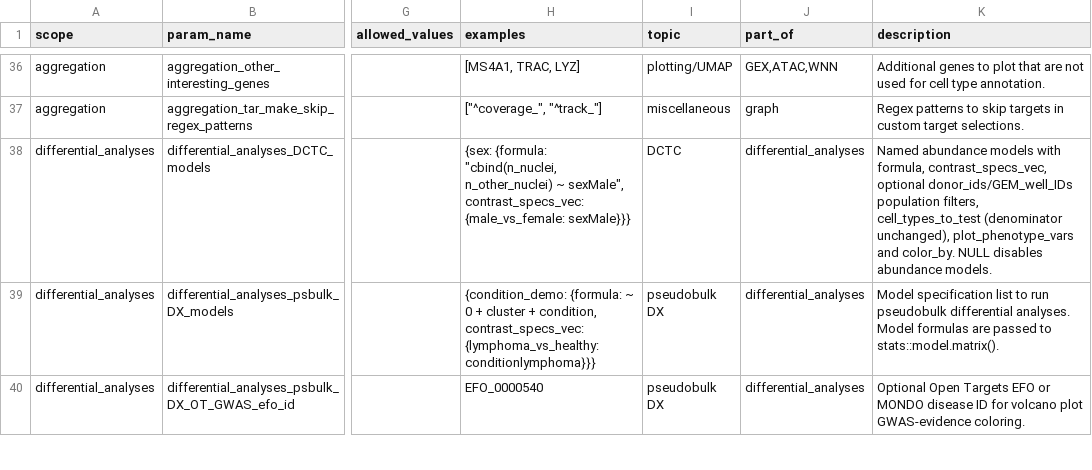
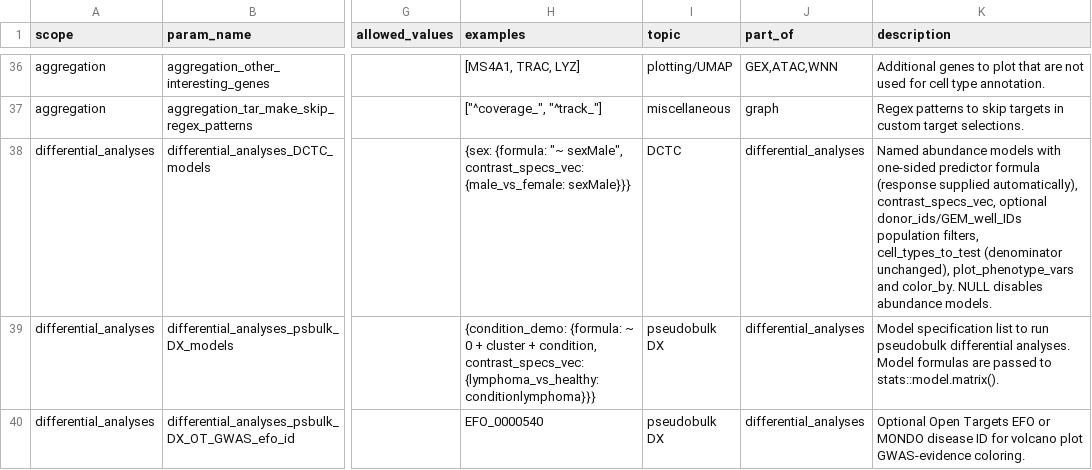
Before and after one commit to koefoeden/multiomeR, a TSV file: cfg_pipeline_parameters.tsv, drawn as a sheet; only a part is shown, gaps mark what is left out; the diff names each change by its address in the sheet, - before the commit and + after, or states it on an @@ line.

Commit message:
Use predictor-only formulas for abundance models
Supply the beta-binomial count response in the fitting helper and require one-sided configured formulas.

cascading_target_breaking: models.DCTC

Adapted-from-private-commit: 979cd0f29e2eb6133eac340251975bcc8b1989c7
Codex-Task-ID: 01a0af93-f4fd-76a1-b2f6-dfff055a77e8

```diff
--- a/cfg_pipeline_parameters.tsv
+++ b/cfg_pipeline_parameters.tsv
-H38 (examples): {sex: {formula: "cbind(n_nuclei, n_other_nuclei) ~ sexMale", contrast_specs_vec:…
+H38 (examples): {sex: {formula: "~ sexMale", contrast_specs_vec:…
-K38 (description): …models with formula, contrast_specs_vec, optional…
+K38 (description): …models with one-sided predictor formula (response supplied automatically), contrast_specs_vec, optional…
```
Also changed, not shown: 4 other files.
